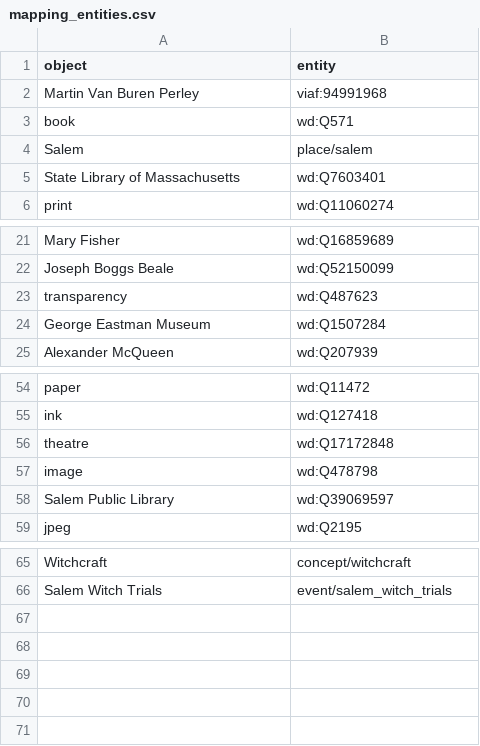
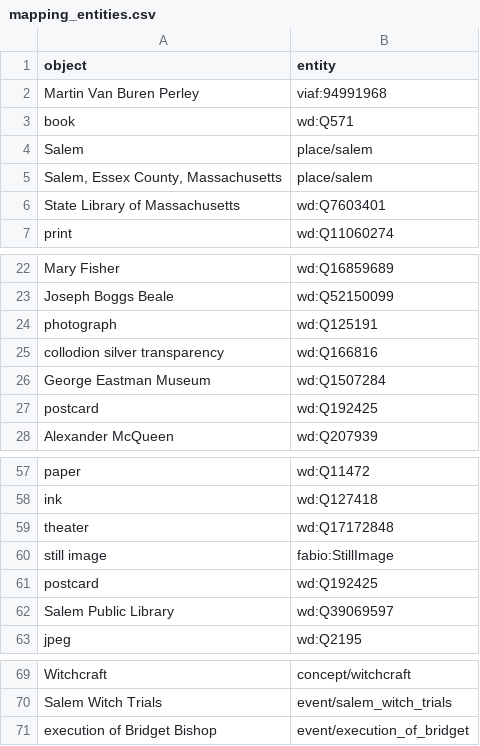
Before and after one commit to salem-witCHes/salemWitchTrials, a CSV file: mapping_entities.csv, drawn as a sheet; only a part is shown, gaps mark what is left out.

```diff
--- a/mapping_entities.csv
+++ b/mapping_entities.csv
@@ -4,2 +4,3 @@ book,wd:Q571
 Salem,place/salem
+"Salem, Essex County, Massachusetts",place/salem
 State Library of Massachusetts,wd:Q7603401
@@ -22,4 +23,6 @@ Mary Fisher,wd:Q16859689
 Joseph Boggs Beale,wd:Q52150099
-transparency,wd:Q487623
+photograph,wd:Q125191
+collodion silver transparency,wd:Q166816
 George Eastman Museum,wd:Q1507284
+postcard,wd:Q192425
 Alexander McQueen,wd:Q207939
@@ -55,4 +58,5 @@ paper,wd:Q11472
 ink,wd:Q127418
-theatre,wd:Q17172848
-image,wd:Q478798
+theater,wd:Q17172848
+still image,fabio:StillImage
+postcard,wd:Q192425
 Salem Public Library,wd:Q39069597
@@ -66 +70,2 @@ Witchcraft,concept/witchcraft
 Salem Witch Trials,event/salem_witch_trials
+execution of Bridget Bishop,event/execution_of_bridget
```
Also changed, not shown: csv_files/playbill.csv, csv_files/postcard.csv, 11 other files.
